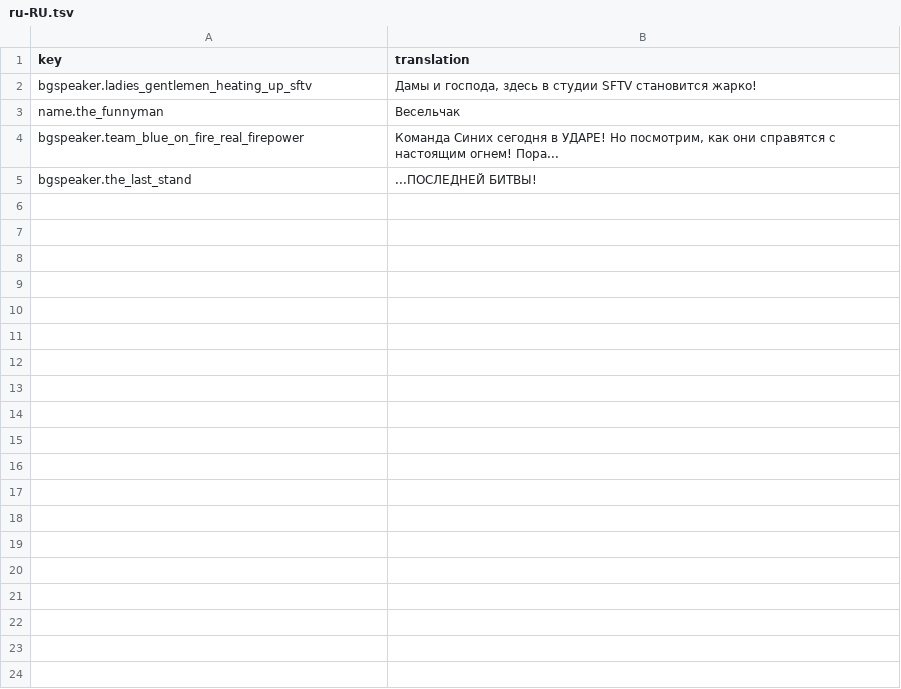
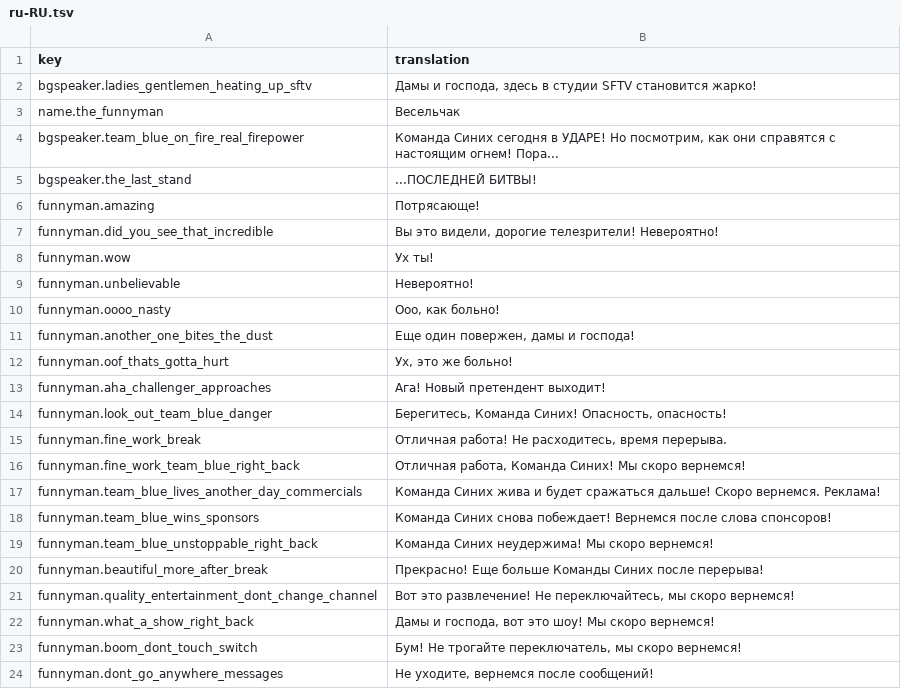
Before and after one commit to MythoFame/SFD.Scripting.MapTranslationProject, a TSV file: db/maps/52ac9704-61c1-4227-bfd4-9196b81d4f7c/ru-RU.tsv, drawn as a sheet; only a part is shown; the diff covers the shown part only; the diff names each change by its address in the sheet, - before the commit and + after, or states it on an @@ line.

```diff
--- a/db/maps/52ac9704-61c1-4227-bfd4-9196b81d4f7c/ru-RU.tsv
+++ b/db/maps/52ac9704-61c1-4227-bfd4-9196b81d4f7c/ru-RU.tsv
+row 6: funnyman.amazing | Потрясающе!
+row 7: funnyman.did_you_see_that_incredible | Вы это видели, дорогие телезрители! Невероятно!
+row 8: funnyman.wow | Ух ты!
+row 9: funnyman.unbelievable | Невероятно!
+row 10: funnyman.oooo_nasty | Ооо, как больно!
+row 11: funnyman.another_one_bites_the_dust | Еще один повержен, дамы и господа!
+row 12: funnyman.oof_thats_gotta_hurt | Ух, это же больно!
+row 13: funnyman.aha_challenger_approaches | Ага! Новый претендент выходит!
+row 14: funnyman.look_out_team_blue_danger | Берегитесь, Команда Синих! Опасность, опасность!
+row 15: funnyman.fine_work_break | Отличная работа! Не расходитесь, время перерыва.
+row 16: funnyman.fine_work_team_blue_right_back | Отличная работа, Команда Синих! Мы скоро вернемся!
+row 17: funnyman.team_blue_lives_another_day_commercials | Команда Синих жива и будет сражаться дальше! Скоро вернемся. Реклама!
+row 18: funnyman.team_blue_wins_sponsors | Команда Синих снова побеждает! Вернемся после слова спонсоров!
+row 19: funnyman.team_blue_unstoppable_right_back | Команда Синих неудержима! Мы скоро вернемся!
+row 20: funnyman.beautiful_more_after_break | Прекрасно! Еще больше Команды Синих после перерыва!
+row 21: funnyman.quality_entertainment_dont_change_channel | Вот это развлечение! Не переключайтесь, мы скоро вернемся!
+row 22: funnyman.what_a_show_right_back | Дамы и господа, вот это шоу! Мы скоро вернемся!
+row 23: funnyman.boom_dont_touch_switch | Бум! Не трогайте переключатель, мы скоро вернемся!
+row 24: funnyman.dont_go_anywhere_messages | Не уходите, вернемся после сообщений!
```
Also changed, not shown: 12 added rows elsewhere in this file, db/maps/52ac9704-61c1-4227-bfd4-9196b81d4f7c/es-419.tsv, db/maps/52ac9704-61c1-4227-bfd4-9196b81d4f7c/es-ES.tsv, 3 other files.
